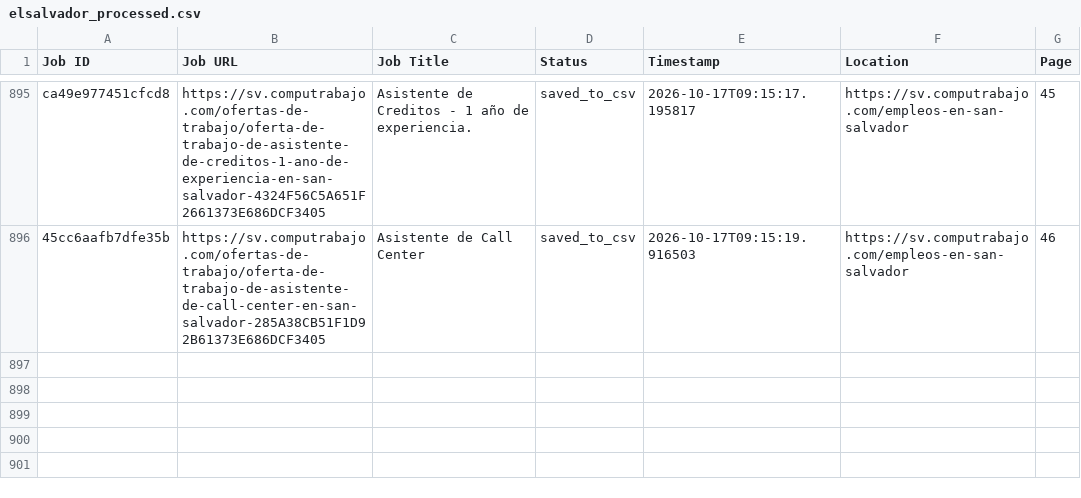
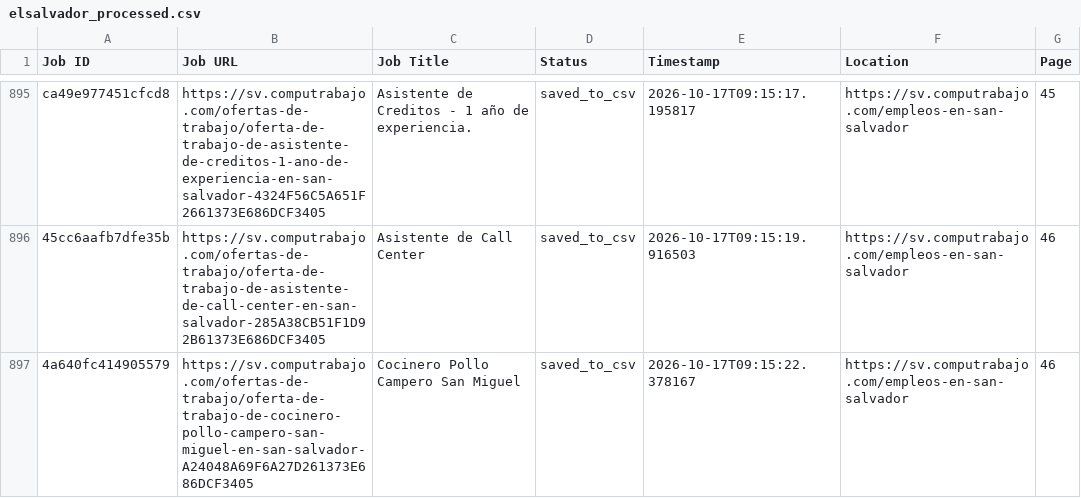
Before and after one commit to liliankason/computrabajo_elsalvador_scraper, a CSV file: elsalvador_processed.csv, drawn as a sheet; only a part is shown, gaps mark what is left out; the diff names each change by its address in the sheet, - before the commit and + after, or states it on an @@ line.

```diff
--- a/elsalvador_processed.csv
+++ b/elsalvador_processed.csv
+row 897: 4a640fc414905579 | https://sv.computrabajo.com/ofertas-de-trabajo/oferta-de-trabajo-de-cocinero-pollo-campero-san-miguel-en-san-salvador-A24048A69F6A27D261373E686DCF3405 | Cocinero Pollo Campero San Miguel | saved_to_csv | 2026-10-17T09:15:22.378167 | https://sv.computrabajo.com/empleos-en-san-salvador | 46
```
Also changed, not shown: 2 other files.
